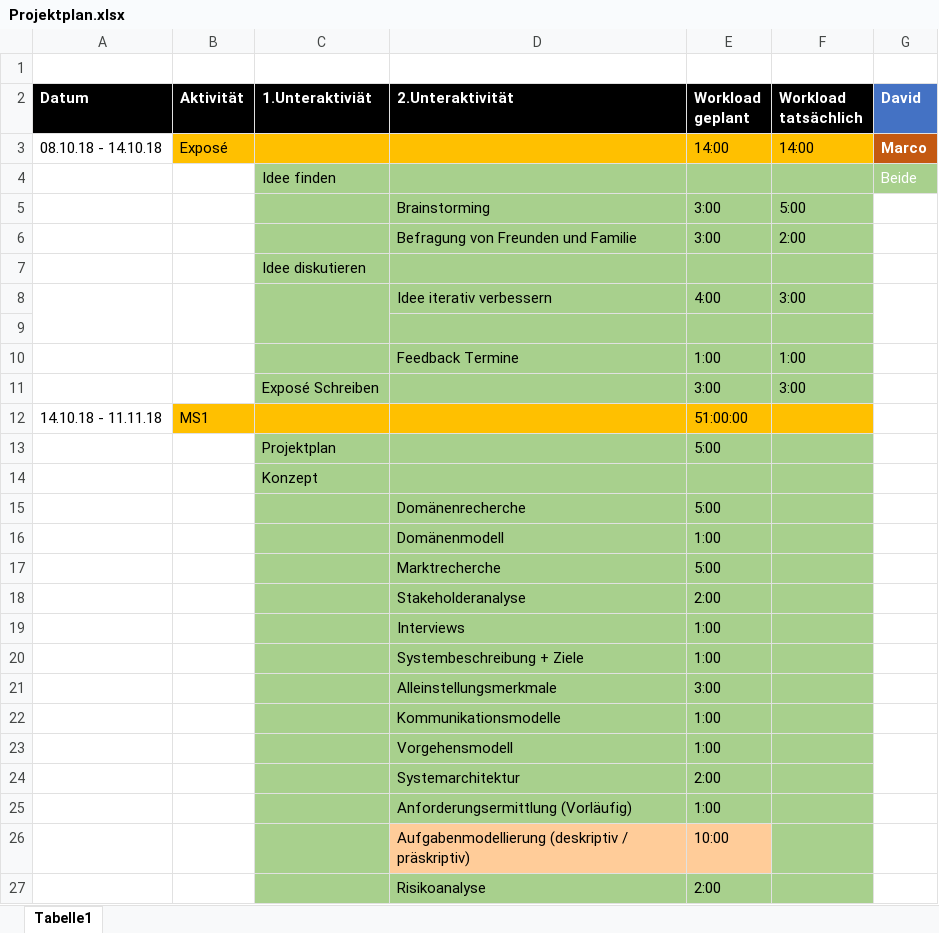
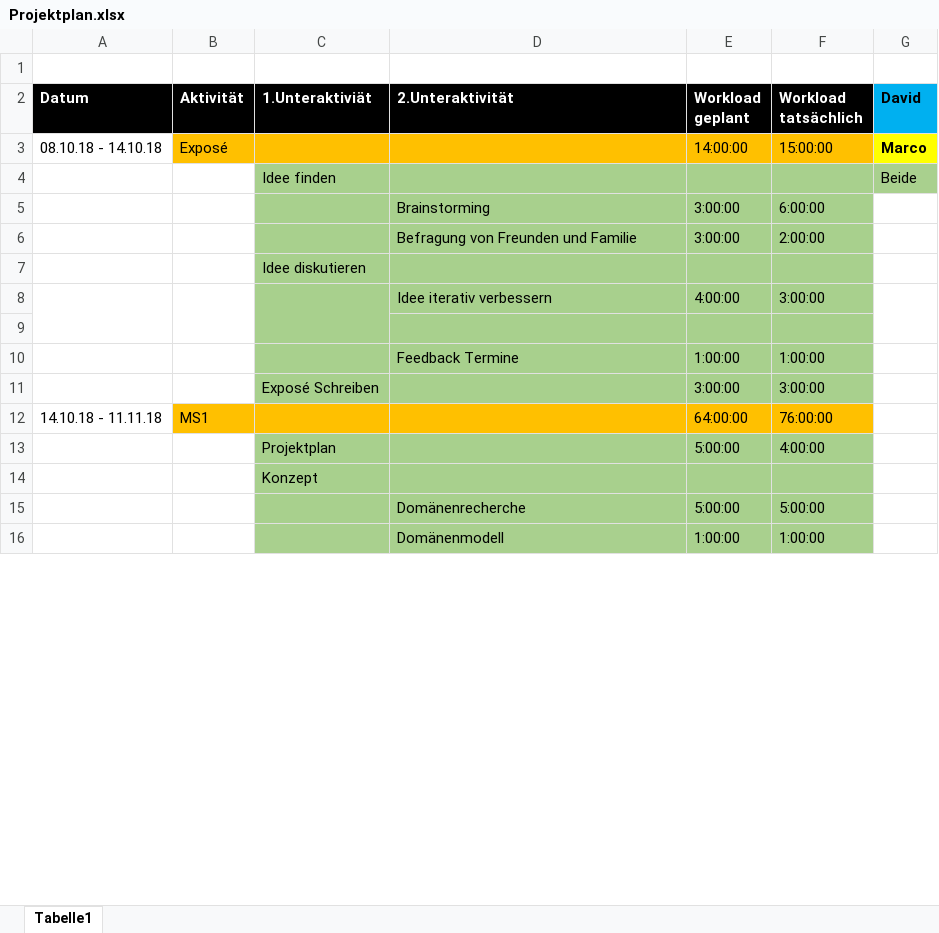
Before and after one commit to DavidJOV/EISWS18-19JovanoskiSchroeder, an Excel workbook: MS1/Konzept/Projektplan.xlsx, sheet Tabelle1, drawn as a sheet; only a part is shown; values as stored, in another font and other column widths than the file's, no borders; removed rows and columns are numbered as before the commit, all else as after; the diff covers the shown part only; the diff names each change by its address in the sheet, - before the commit and + after, or states it on an @@ line.

Commit message:
Projektplan - Update

```diff
--- a/MS1/Konzept/Projektplan.xlsx (sheet Tabelle1)
+++ b/MS1/Konzept/Projektplan.xlsx (sheet Tabelle1)
-G2:G4 text colour: #FFFFFF
+G2:G4 text colour: black
-G2 fill: #4472C4
+G2 fill: #00B0F0
-E3 (Workload geplant): 14:00
+E3 (Workload geplant): 14:00:00
-F3 (Workload tatsächlich): 14:00
+F3 (Workload tatsächlich): 15:00:00
-G3 fill: #C45911
+G3 fill: #FFFF00
-E5:E6 (Workload geplant): 3:00
+E5:E6 (Workload geplant): 3:00:00
-F5 (Workload tatsächlich): 5:00
+F5 (Workload tatsächlich): 6:00:00
-F6 (Workload tatsächlich): 2:00
+F6 (Workload tatsächlich): 2:00:00
-E8 (Workload geplant): 4:00
+E8 (Workload geplant): 4:00:00
-F8 (Workload tatsächlich): 3:00
+F8 (Workload tatsächlich): 3:00:00
-E10 (Workload geplant): 1:00
+E10 (Workload geplant): 1:00:00
-F10 (Workload tatsächlich): 1:00
+F10 (Workload tatsächlich): 1:00:00
-E11 (Workload geplant): 3:00
+E11 (Workload geplant): 3:00:00
-F11 (Workload tatsächlich): 3:00
+F11 (Workload tatsächlich): 3:00:00
-E12 (Workload geplant): 51:00:00
+E12 (Workload geplant): 64:00:00
-F12 (Workload tatsächlich): (empty)
+F12 (Workload tatsächlich): 76:00:00
-row 13:  |  | Projektplan |  | 5:00
+row 13:  |  | Projektplan |  | 5:00:00 | 4:00:00
-row 15:  |  |  | Domänenrecherche | 5:00
-row 16:  |  |  | Domänenmodell | 1:00
-row 17:  |  |  | Marktrecherche | 5:00
-row 18:  |  |  | Stakeholderanalyse | 2:00
-row 19:  |  |  | Interviews | 1:00
-row 20:  |  |  | Systembeschreibung + Ziele | 1:00
-row 21:  |  |  | Alleinstellungsmerkmale | 3:00
-row 22:  |  |  | Kommunikationsmodelle | 1:00
-row 23:  |  |  | Vorgehensmodell | 1:00
-row 24:  |  |  | Systemarchitektur | 2:00
-row 25:  |  |  | Anforderungsermittlung (Vorläufig) | 1:00
-row 26:  |  |  | Aufgabenmodellierung (deskriptiv / präskriptiv) | 10:00
-row 27:  |  |  | Risikoanalyse | 2:00
+row 15:  |  |  | Domänenrecherche | 5:00:00 | 5:00:00
+row 16:  |  |  | Domänenmodell | 1:00:00 | 1:00:00
```
Also changed, not shown: 14 added rows, 4 removed rows, 17 edited cells and cell formats elsewhere in this sheet.
